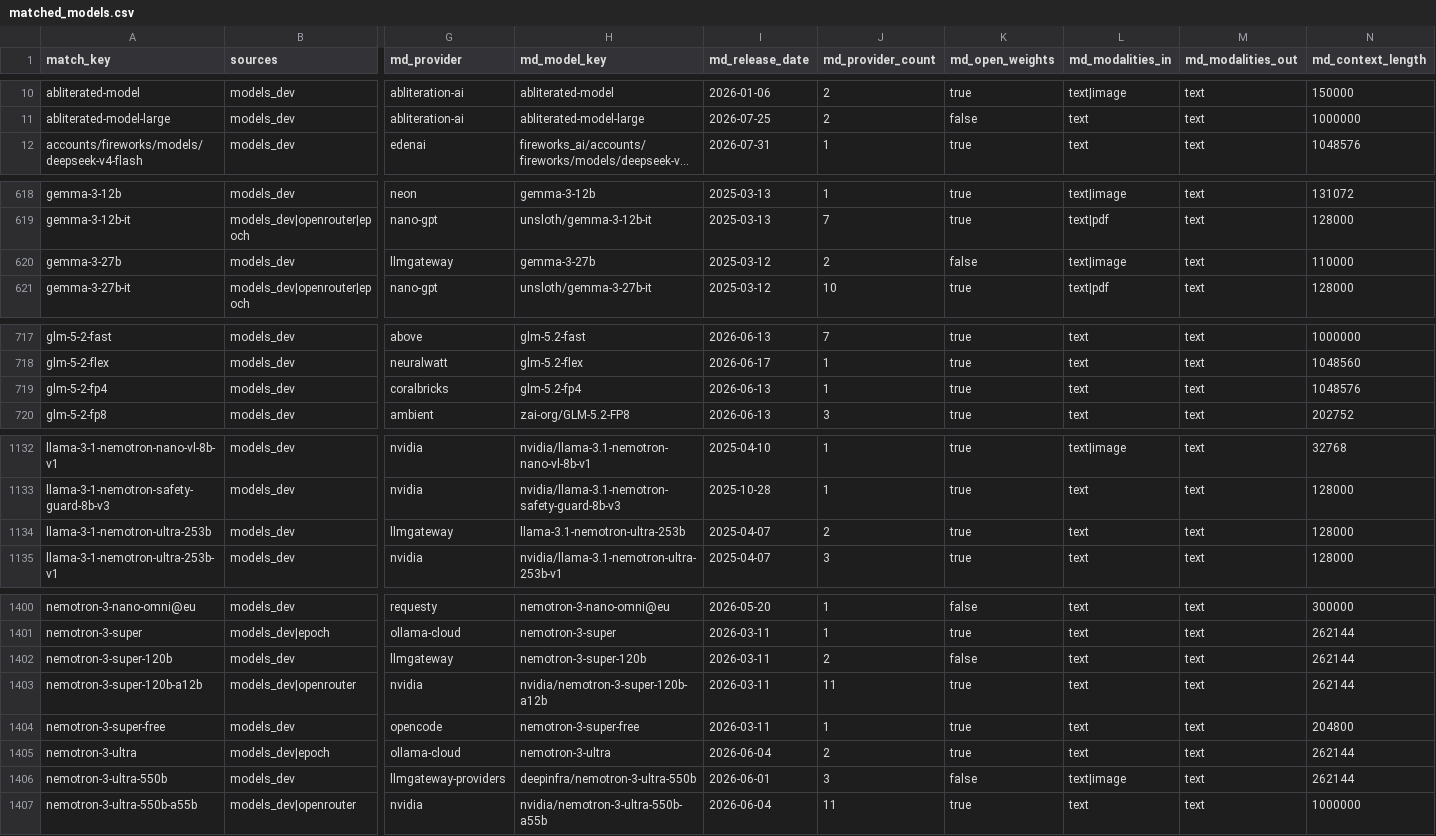
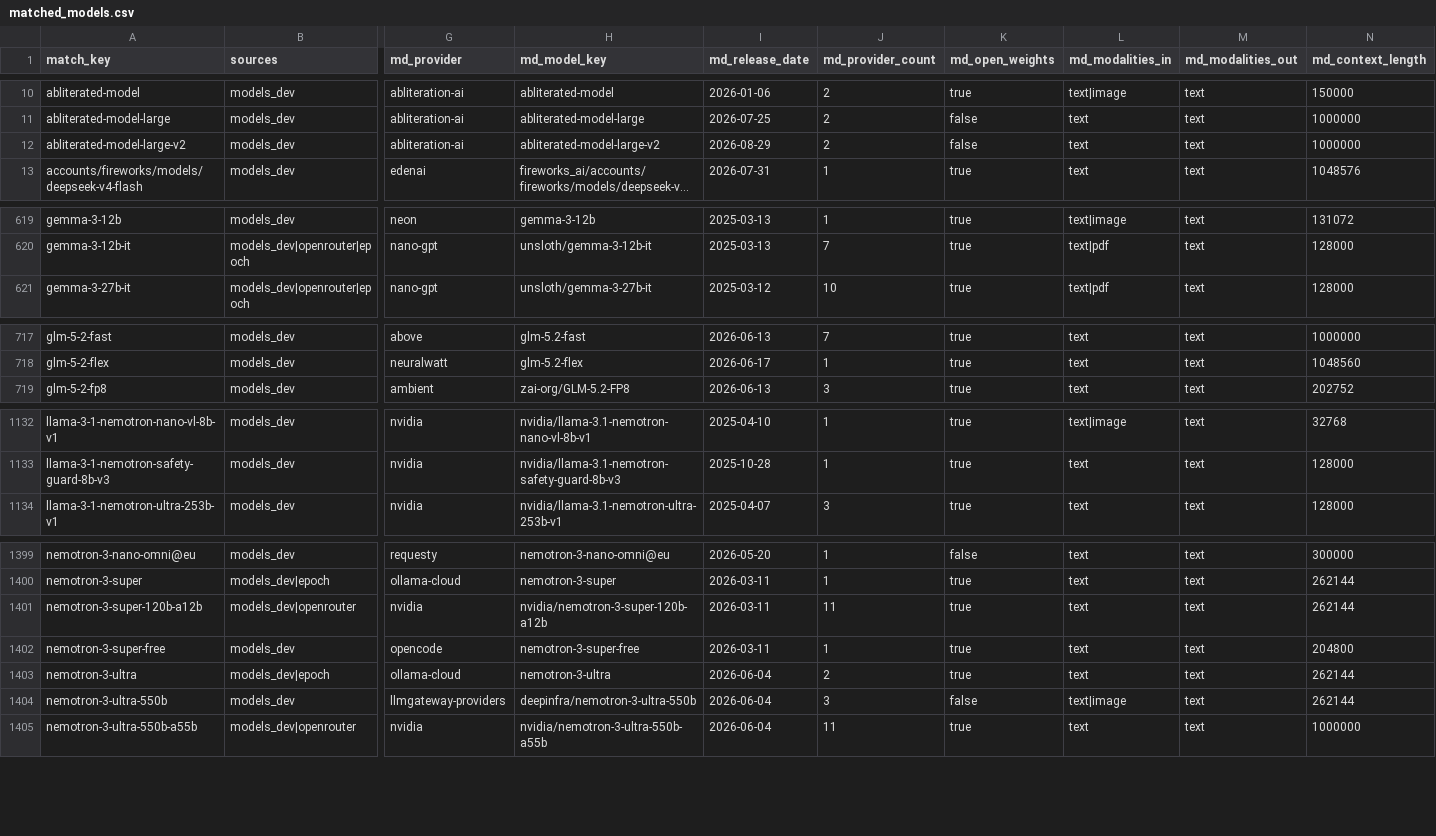
Before and after one commit to YasamanAnsari/llm-ledger, a CSV file: data/generated/matched_models.csv, drawn as a sheet; only a part is shown, gaps mark what is left out; long unchanged cells end in …; removed rows and columns are numbered as before the commit, all else as after; rows hold the shown columns only; the diff covers the shown part only; the diff names each change by its address in the sheet, - before the commit and + after, or states it on an @@ line.

```diff
--- a/data/generated/matched_models.csv
+++ b/data/generated/matched_models.csv
+row 12: abliterated-model-large-v2 | models_dev | abliteration-ai | abliterated-model-large-v2 | 2026-08-29 | 2 | false | text | text | 1000000
-row 620: gemma-3-27b | models_dev | llmgateway | gemma-3-27b | 2025-03-12 | 2 | false | text|image | text | 110000
-row 719: glm-5-2-fp4 | models_dev | coralbricks | glm-5.2-fp4 | 2026-06-13 | 1 | true | text | text | 1048576
-row 1134: llama-3-1-nemotron-ultra-253b | models_dev | llmgateway | llama-3.1-nemotron-ultra-253b | 2025-04-07 | 2 | true | text | text | 128000
-row 1402: nemotron-3-super-120b | models_dev | llmgateway | nemotron-3-super-120b | 2026-03-11 | 2 | false | text | text | 262144
-I1404 (md_release_date): 2026-06-01
+I1404 (md_release_date): 2026-06-04
```
Also changed, not shown: 1 added row and 113 edited cells elsewhere in this file, data/generated/llm_ledger_enriched.csv, 4 other files.
